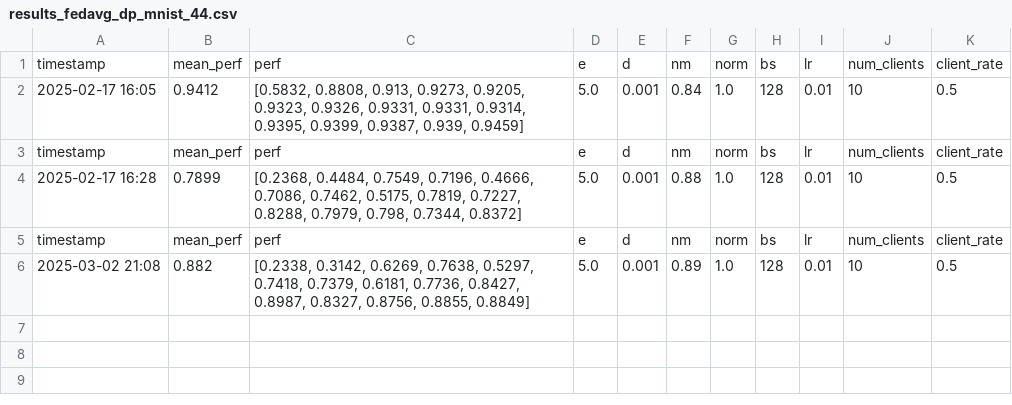
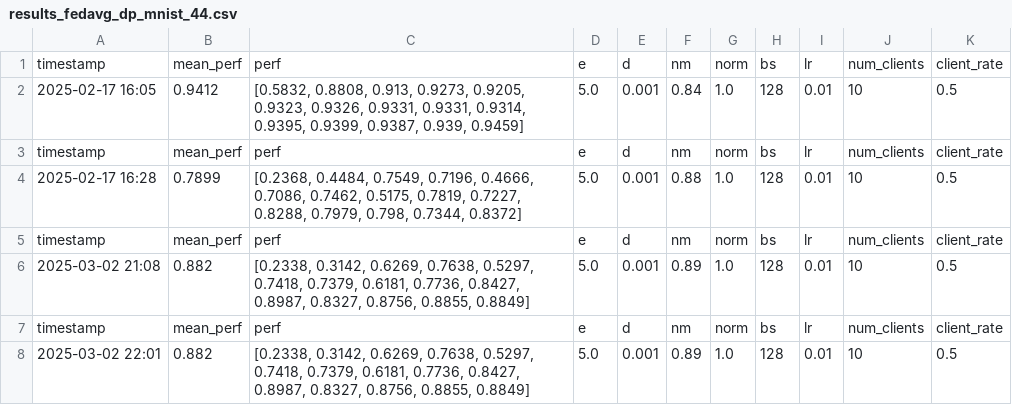
Before and after one commit to xieyu661874/rpdp, a CSV file: experiments/results/fed_mnist/results_fedavg_dp_mnist_44.csv, drawn as a sheet; the diff names each change by its address in the sheet, - before the commit and + after, or states it on an @@ line.

```diff
--- a/experiments/results/fed_mnist/results_fedavg_dp_mnist_44.csv
+++ b/experiments/results/fed_mnist/results_fedavg_dp_mnist_44.csv
+row 7: timestamp | mean_perf | perf | e | d | nm | norm | bs | lr | num_clients | client_rate
+row 8: 2025-03-02 22:01 | 0.882 | [0.2338, 0.3142, 0.6269, 0.7638, 0.5297, 0.7418, 0.7379, 0.6181, 0.7736, 0.8427, 0.8987, 0.8327, 0.8756, 0.8855, 0.8849] | 5.0 | 0.001 | 0.89 | 1.0 | 128 | 0.01 | 10 | 0.5
```
Also changed, not shown: experiments/results/fed_mnist/fedavg_rpdp_mnist_niid_v1.csv, experiments/results/fed_mnist/results_fedavg_dp_mnist_45.csv.
